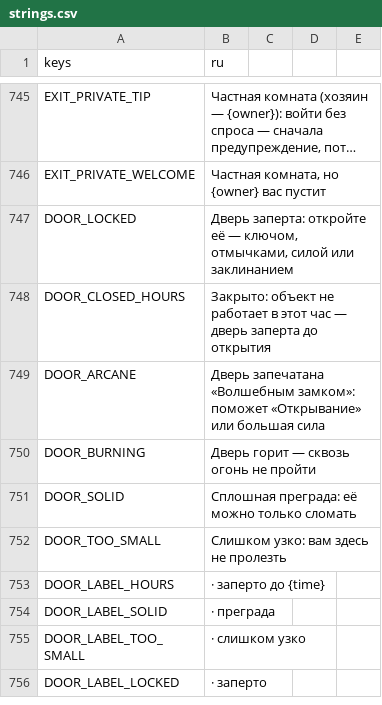
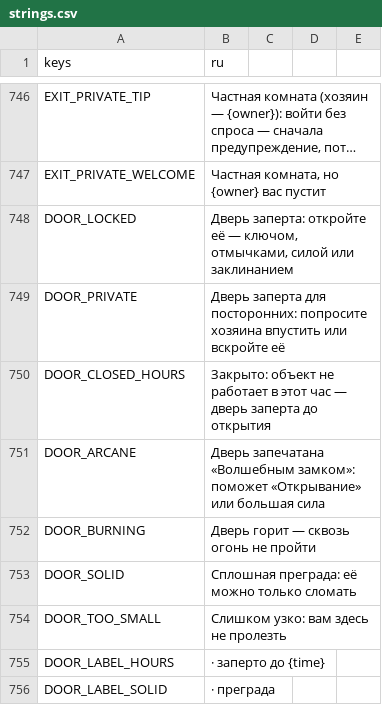
Before and after one commit to rapotekhin/dnd_llm, a CSV file: game/localization/strings.csv, drawn as a sheet; only a part is shown, gaps mark what is left out; the shorter side is filled out with more unchanged rows; long unchanged cells end in …; the diff covers the shown part only.

```diff
--- a/game/localization/strings.csv
+++ b/game/localization/strings.csv
@@ -750,2 +751,3 @@ EXIT_PRIVATE_WELCOME,"Частная комната, но {owner} вас пус
 DOOR_LOCKED,"Дверь заперта: откройте её — ключом, отмычками, силой или заклинанием"
+DOOR_PRIVATE,"Дверь заперта для посторонних: попросите хозяина впустить или вскройте её"
 DOOR_CLOSED_HOURS,"Закрыто: объект не работает в этот час — дверь заперта до открытия"
```
Also changed, not shown: 15 added rows and 1 edited cell elsewhere in this file, 46 other files.
